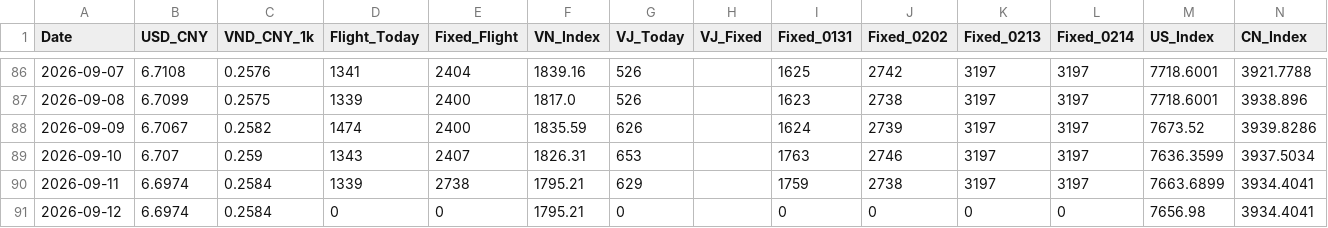
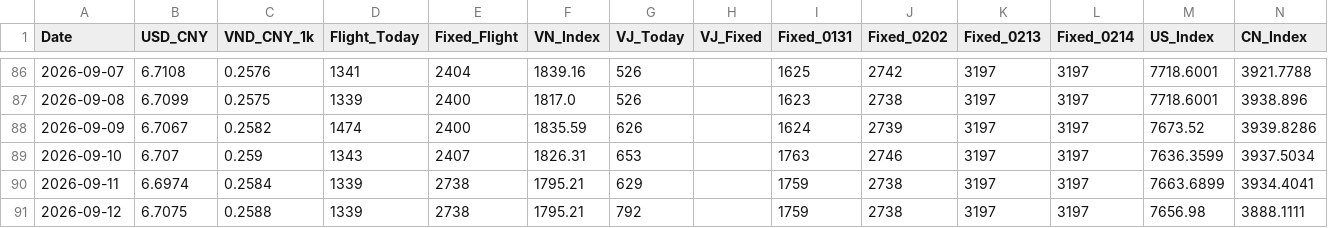
Before and after one commit to apexhuang-zizi/News-Financial_Tracking, a CSV file: history.csv, drawn as a sheet; only a part is shown, gaps mark what is left out.

```diff
--- a/history.csv
+++ b/history.csv
@@ -90,2 +90,2 @@ Date,USD_CNY,VND_CNY_1k,Flight_Today,Fixed_Flight,VN_Index,VJ_Today,VJ_Fixed,Fix
 2026-09-11,6.6974,0.2584,1339,2738,1795.21,629,,1759,2738,3197,3197,7663.6899,3934.4041
-2026-09-12,6.6974,0.2584,0,0,1795.21,0,,0,0,0,0,7656.98,3934.4041
+2026-09-12,6.7075,0.2588,1339,2738,1795.21,792,,1759,2738,3197,3197,7656.98,3888.1111
```
Also changed, not shown: 3 other files.
